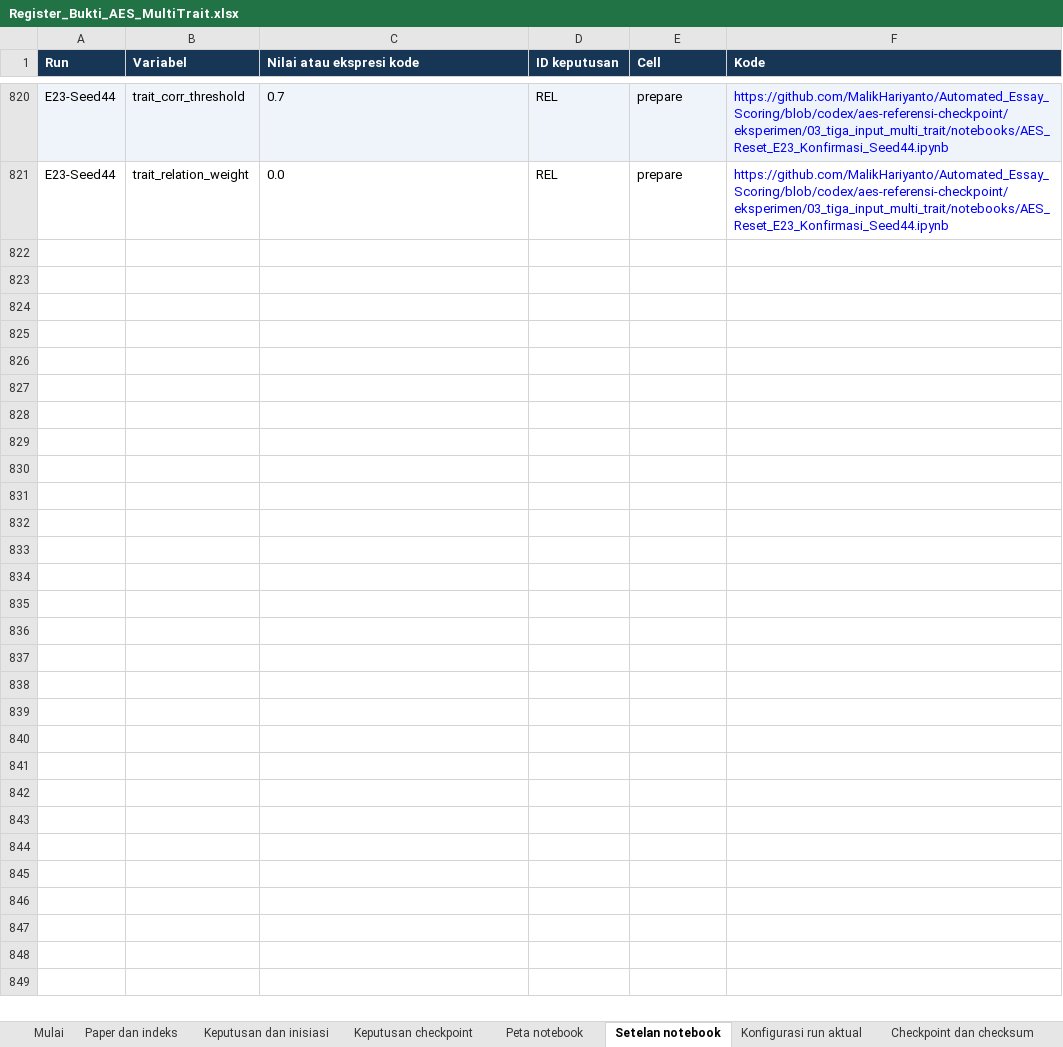
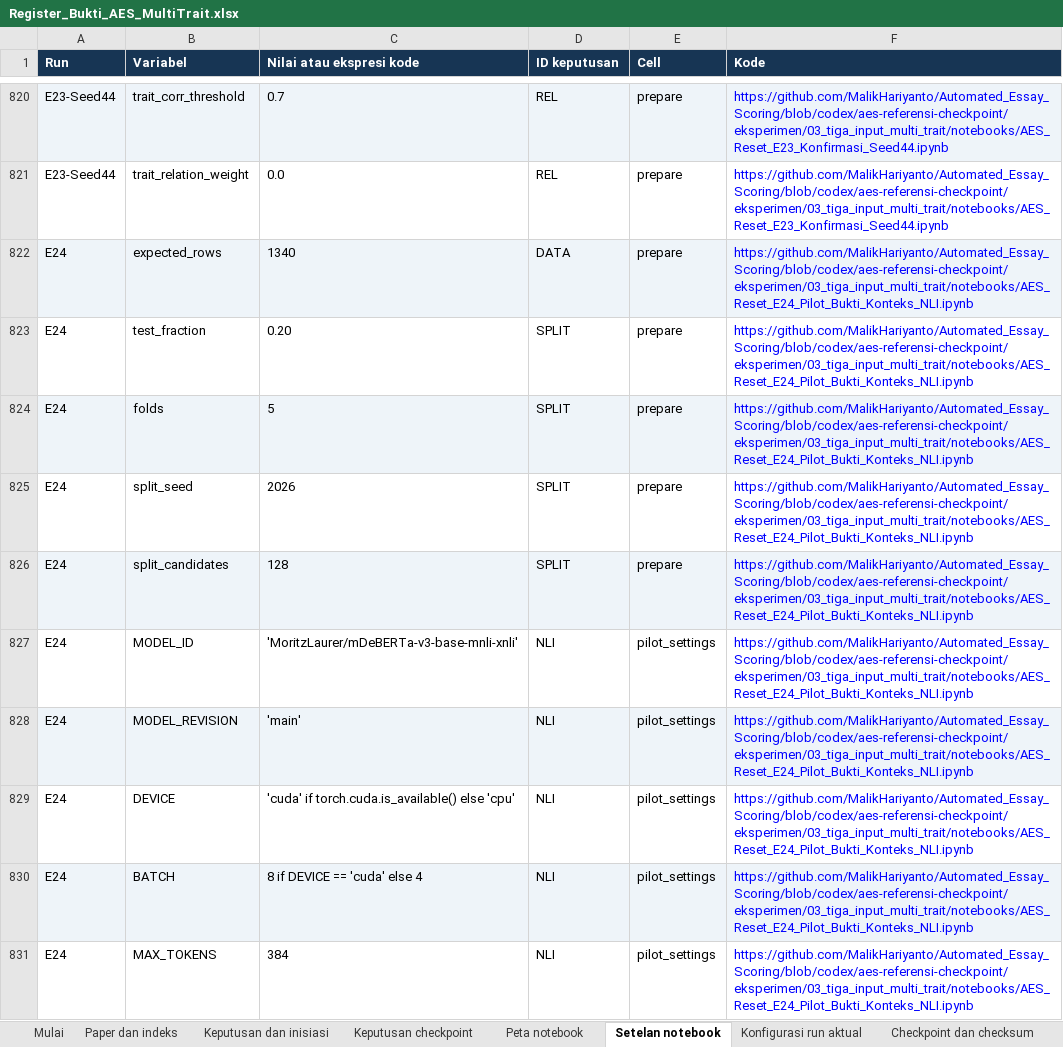
Before and after one commit to MalikHariyanto/Automated_Essay_Scoring, an Excel workbook: docs/skripsi/Register_Bukti_AES_MultiTrait.xlsx, sheet Setelan notebook, drawn as a sheet; only a part is shown, gaps mark what is left out; values as stored, in another font and other column widths than the file's, no borders; the diff names each change by its address in the sheet, - before the commit and + after, or states it on an @@ line.

Commit message:
Add E24 development pilot for contextual content evidence

```diff
--- a/docs/skripsi/Register_Bukti_AES_MultiTrait.xlsx (sheet Setelan notebook)
+++ b/docs/skripsi/Register_Bukti_AES_MultiTrait.xlsx (sheet Setelan notebook)
+row 822: E24 | expected_rows | 1340 | DATA | prepare | https://github.com/MalikHariyanto/Automated_Essay_Scoring/blob/codex/aes-referensi-checkpoint/eksperimen/03_tiga_input_multi_trait/notebooks/AES_Reset_E24_Pilot_Bukti_Konteks_NLI.ipynb
+row 823: E24 | test_fraction | 0.20 | SPLIT | prepare | https://github.com/MalikHariyanto/Automated_Essay_Scoring/blob/codex/aes-referensi-checkpoint/eksperimen/03_tiga_input_multi_trait/notebooks/AES_Reset_E24_Pilot_Bukti_Konteks_NLI.ipynb
+row 824: E24 | folds | 5 | SPLIT | prepare | https://github.com/MalikHariyanto/Automated_Essay_Scoring/blob/codex/aes-referensi-checkpoint/eksperimen/03_tiga_input_multi_trait/notebooks/AES_Reset_E24_Pilot_Bukti_Konteks_NLI.ipynb
+row 825: E24 | split_seed | 2026 | SPLIT | prepare | https://github.com/MalikHariyanto/Automated_Essay_Scoring/blob/codex/aes-referensi-checkpoint/eksperimen/03_tiga_input_multi_trait/notebooks/AES_Reset_E24_Pilot_Bukti_Konteks_NLI.ipynb
+row 826: E24 | split_candidates | 128 | SPLIT | prepare | https://github.com/MalikHariyanto/Automated_Essay_Scoring/blob/codex/aes-referensi-checkpoint/eksperimen/03_tiga_input_multi_trait/notebooks/AES_Reset_E24_Pilot_Bukti_Konteks_NLI.ipynb
+row 827: E24 | MODEL_ID | 'MoritzLaurer/mDeBERTa-v3-base-mnli-xnli' | NLI | pilot_settings | https://github.com/MalikHariyanto/Automated_Essay_Scoring/blob/codex/aes-referensi-checkpoint/eksperimen/03_tiga_input_multi_trait/notebooks/AES_Reset_E24_Pilot_Bukti_Konteks_NLI.ipynb
+row 828: E24 | MODEL_REVISION | 'main' | NLI | pilot_settings | https://github.com/MalikHariyanto/Automated_Essay_Scoring/blob/codex/aes-referensi-checkpoint/eksperimen/03_tiga_input_multi_trait/notebooks/AES_Reset_E24_Pilot_Bukti_Konteks_NLI.ipynb
+row 829: E24 | DEVICE | 'cuda' if torch.cuda.is_available() else 'cpu' | NLI | pilot_settings | https://github.com/MalikHariyanto/Automated_Essay_Scoring/blob/codex/aes-referensi-checkpoint/eksperimen/03_tiga_input_multi_trait/notebooks/AES_Reset_E24_Pilot_Bukti_Konteks_NLI.ipynb
+row 830: E24 | BATCH | 8 if DEVICE == 'cuda' else 4 | NLI | pilot_settings | https://github.com/MalikHariyanto/Automated_Essay_Scoring/blob/codex/aes-referensi-checkpoint/eksperimen/03_tiga_input_multi_trait/notebooks/AES_Reset_E24_Pilot_Bukti_Konteks_NLI.ipynb
+row 831: E24 | MAX_TOKENS | 384 | NLI | pilot_settings | https://github.com/MalikHariyanto/Automated_Essay_Scoring/blob/codex/aes-referensi-checkpoint/eksperimen/03_tiga_input_multi_trait/notebooks/AES_Reset_E24_Pilot_Bukti_Konteks_NLI.ipynb
```
Also changed, not shown: sheet Paper dan indeks, sheet Keputusan dan inisiasi, sheet Peta notebook, sheet Keputusan checkpoint, 12 other files.
